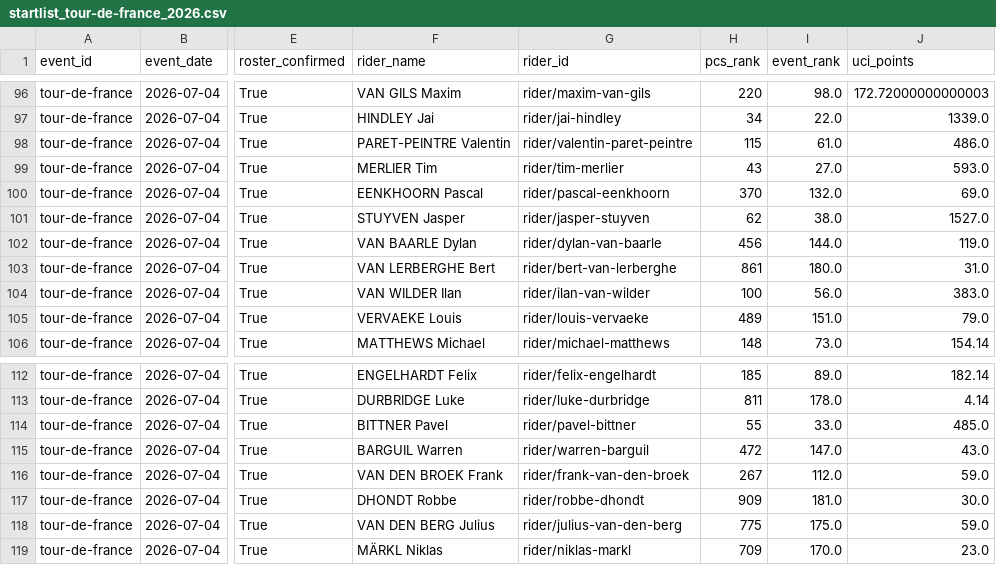
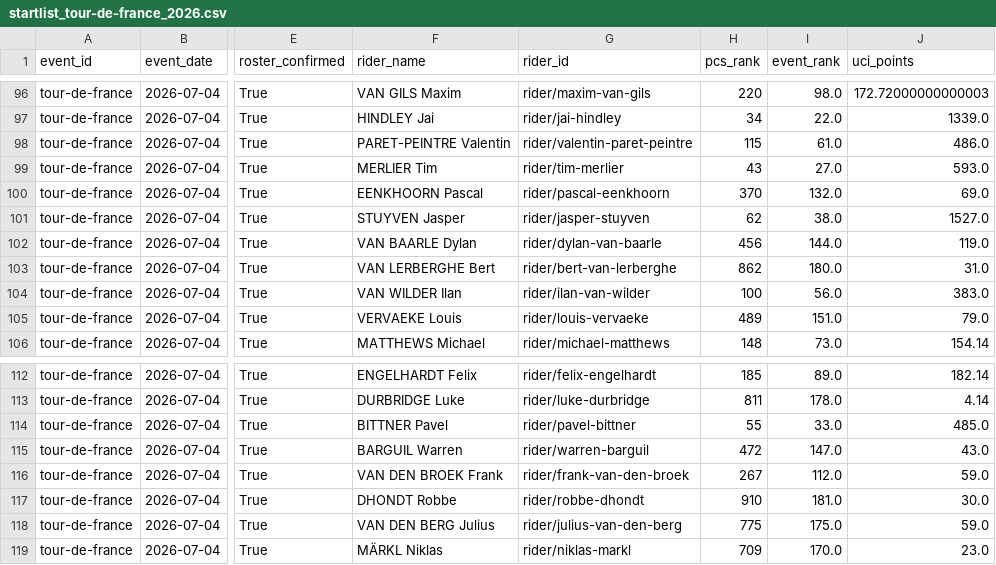
Before and after one commit to Thomassegers14/tourmanager-scraper, a CSV file: data/processed/startlists/startlist_tour-de-france_2026.csv, drawn as a sheet; only a part is shown, gaps mark what is left out; the diff covers the shown part only; the diff names each change by its address in the sheet, - before the commit and + after, or states it on an @@ line.

```diff
--- a/data/processed/startlists/startlist_tour-de-france_2026.csv
+++ b/data/processed/startlists/startlist_tour-de-france_2026.csv
-H103 (pcs_rank): 861
+H103 (pcs_rank): 862
-H117 (pcs_rank): 909
+H117 (pcs_rank): 910
```
Also changed, not shown: 7 edited cells elsewhere in this file, data/processed/startlists_favorites/startlist_tour-de-france_2026.csv.
